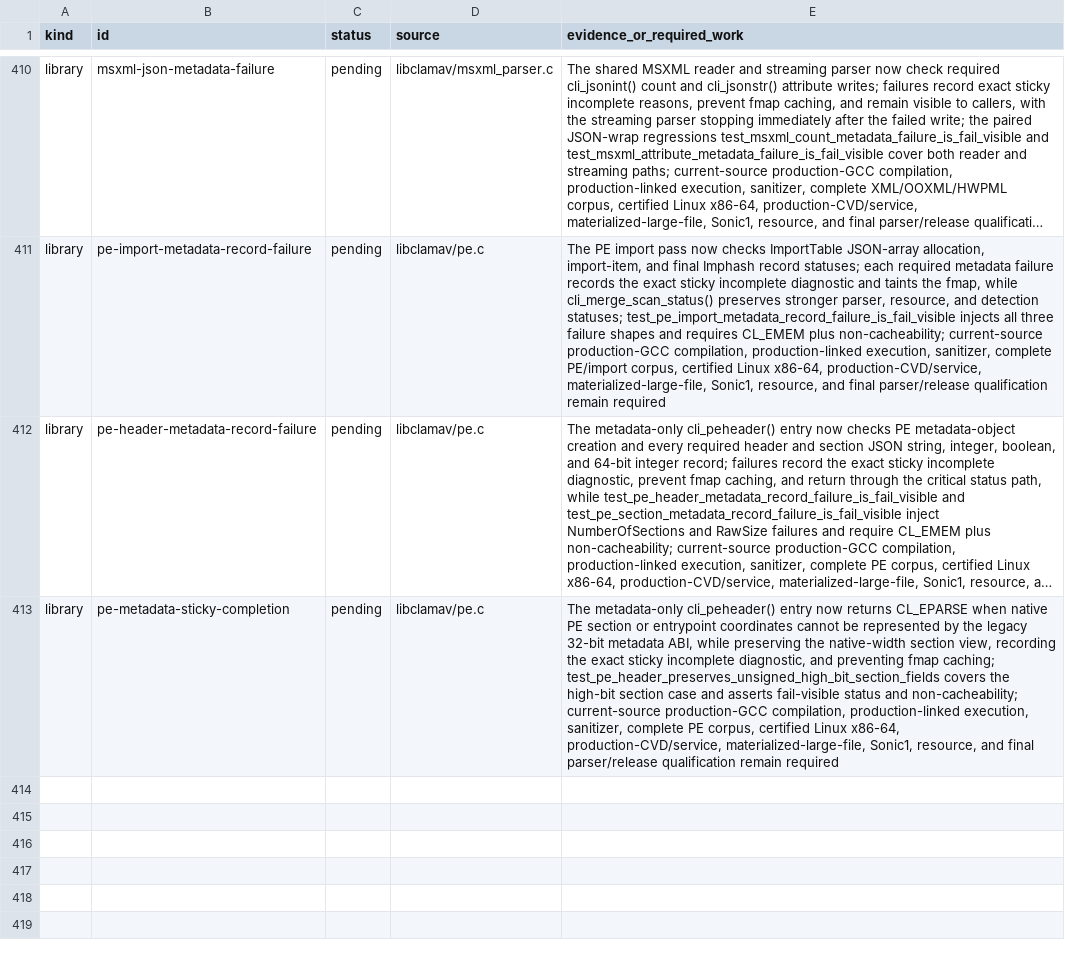
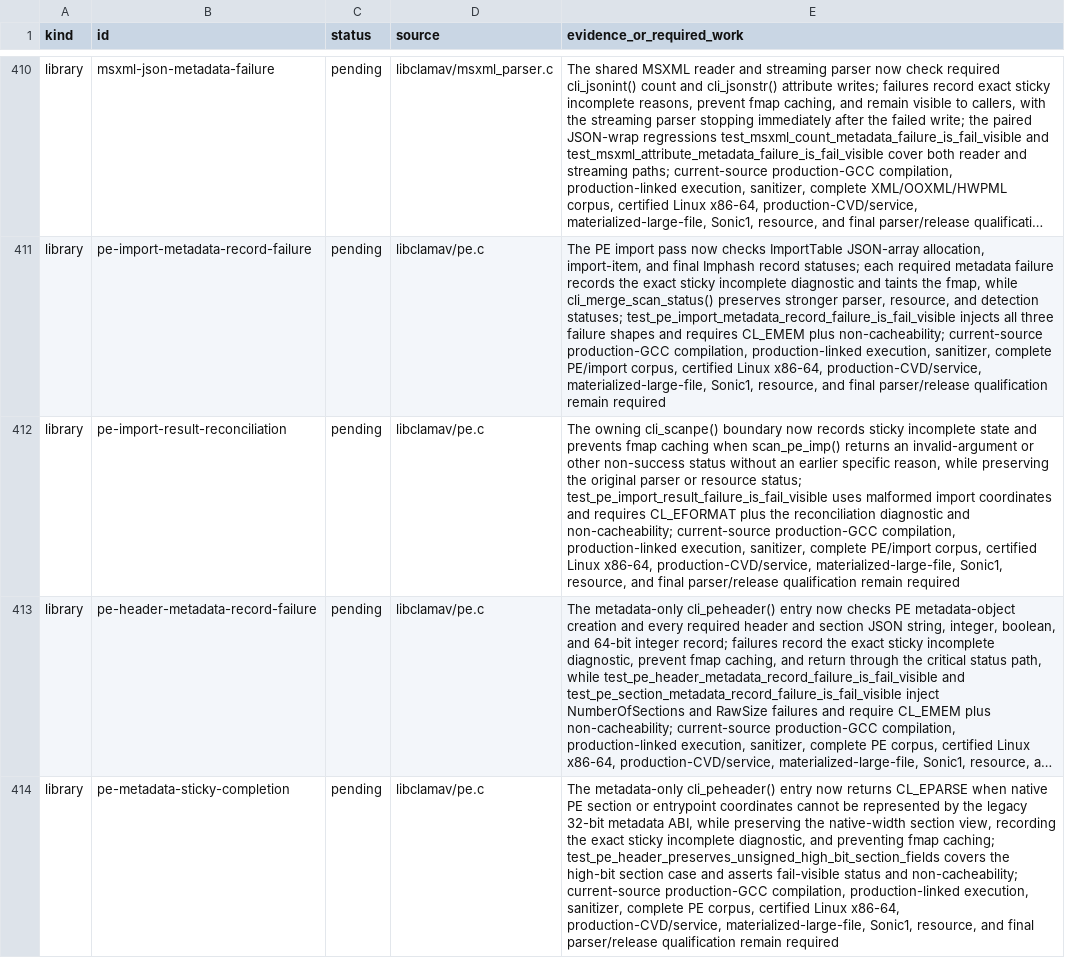
Before and after one commit to NeonGameStudios/ClamAV-32gb, a TSV file: docs/largefile-capabilities.tsv, drawn as a sheet; only a part is shown, gaps mark what is left out; long unchanged cells end in …; the diff names each change by its address in the sheet, - before the commit and + after, or states it on an @@ line.

Commit message:
Reconcile PE import failures

```diff
--- a/docs/largefile-capabilities.tsv
+++ b/docs/largefile-capabilities.tsv
+row 412: library | pe-import-result-reconciliation | pending | libclamav/pe.c | The owning cli_scanpe() boundary now records sticky incomplete state and prevents fmap caching when scan_pe_imp() returns an invalid-argument or other non-success status without an earlier specific reason, while preserving the original parser or resource status; test_pe_import_result_failure_is_fail_visible uses malformed import coordinates and requires CL_EFORMAT plus the reconciliation diagnostic and non-cacheability; current-source production-GCC compilation, production-linked execution, sanitizer, complete PE/import corpus, certified Linux x86-64, production-CVD/service, materialized-large-file, Sonic1, resource, and final parser/release qualification remain required
```
Also changed, not shown: 7 other files.
